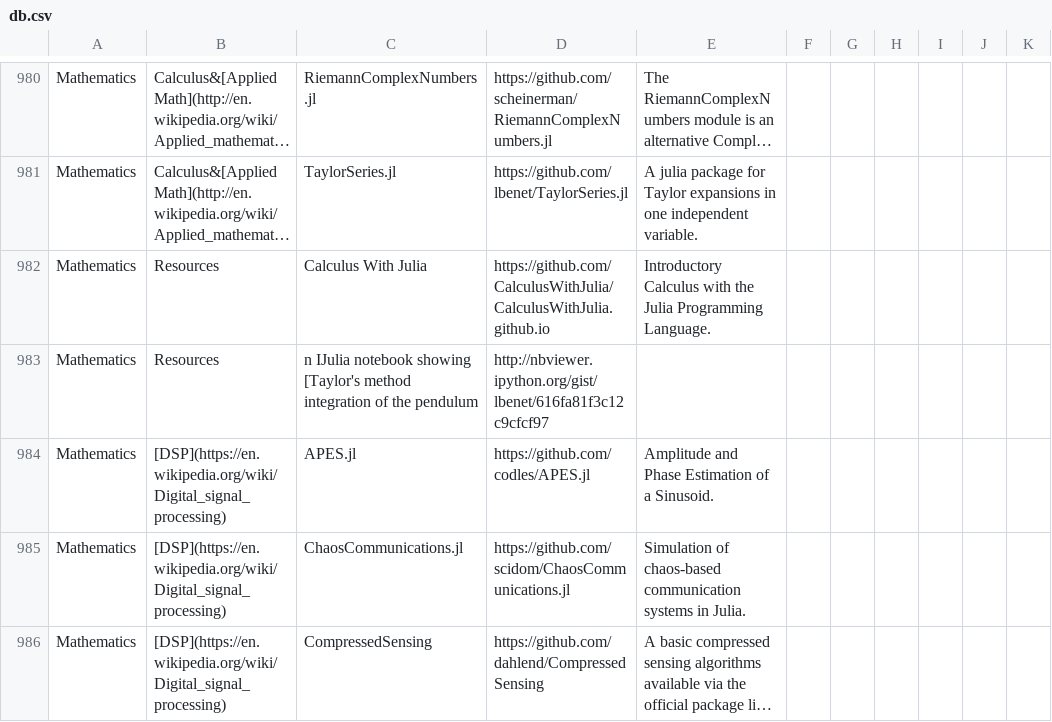
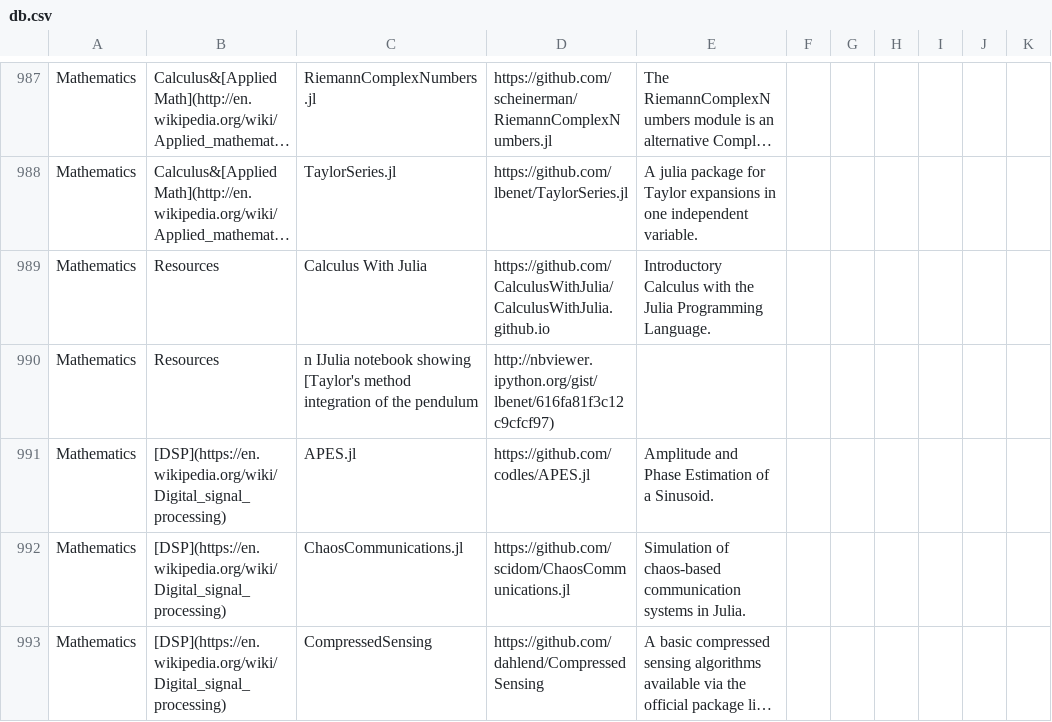
Before and after one commit to svaksha/Julia.jl, a CSV file: db.csv, drawn as a sheet; only a part is shown, gaps mark what is left out; long unchanged cells end in …; addresses are those after the commit; the diff covers the shown part only; the diff names each change by its address in the sheet, - before the commit and + after, or states it on an @@ line.

```diff
--- a/db.csv
+++ b/db.csv
-D990: http://nbviewer.ipython.org/gist/lbenet/616fa81f3c12c9cfcf97
+D990: http://nbviewer.ipython.org/gist/lbenet/616fa81f3c12c9cfcf97)
```
Also changed, not shown: 16 added rows, 5 removed rows and 1 edited cell elsewhere in this file, 1 other file.
